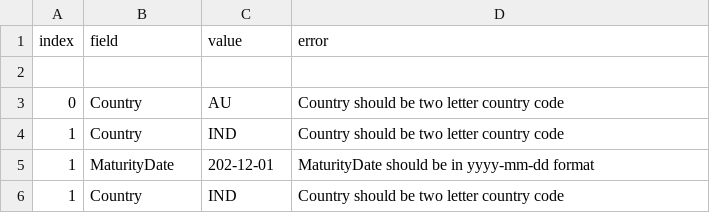
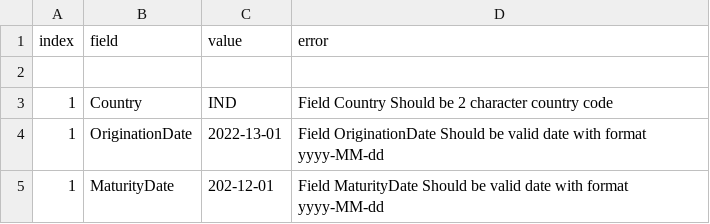
Before and after one commit to ewfx/gaidp-e-s-s-warriors, a CSV file: code/src/backend/data/temp/validation_errors.csv, drawn as a sheet.

```diff
--- a/code/src/backend/data/temp/validation_errors.csv
+++ b/code/src/backend/data/temp/validation_errors.csv
@@ -2,5 +2,4 @@ index, field, value, error
 
-0, Country, AU, Country should be two letter country code
-1, Country, IND, Country should be two letter country code
-1, MaturityDate, 202-12-01, MaturityDate should be in yyyy-mm-dd format
-1, Country, IND, Country should be two letter country code
+1, Country, IND, Field Country  Should be 2 character country code
+1, OriginationDate, 2022-13-01, Field OriginationDate Should be valid date with format  yyyy-MM-dd
+1, MaturityDate, 202-12-01, Field MaturityDate Should be valid date with format  yyyy-MM-dd
```
Also changed, not shown: 10 other files.
